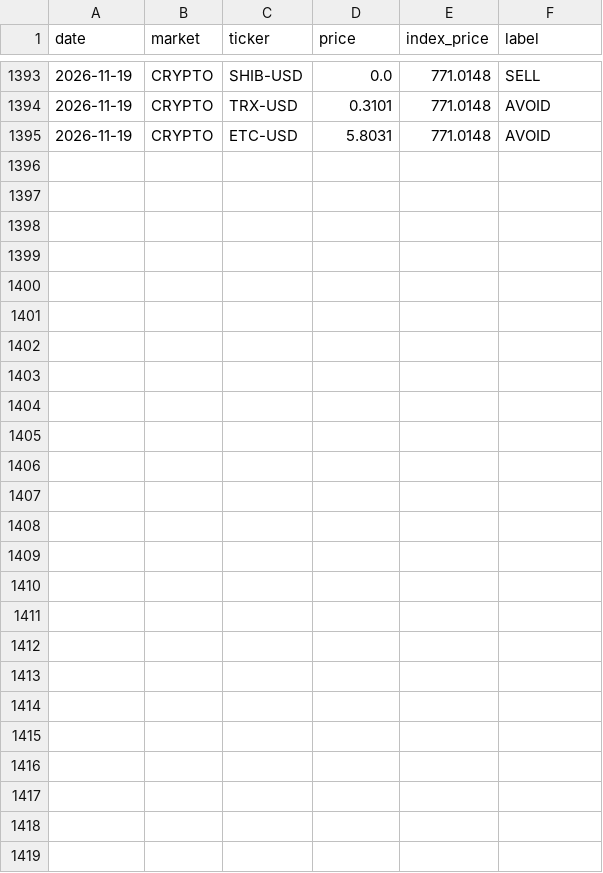
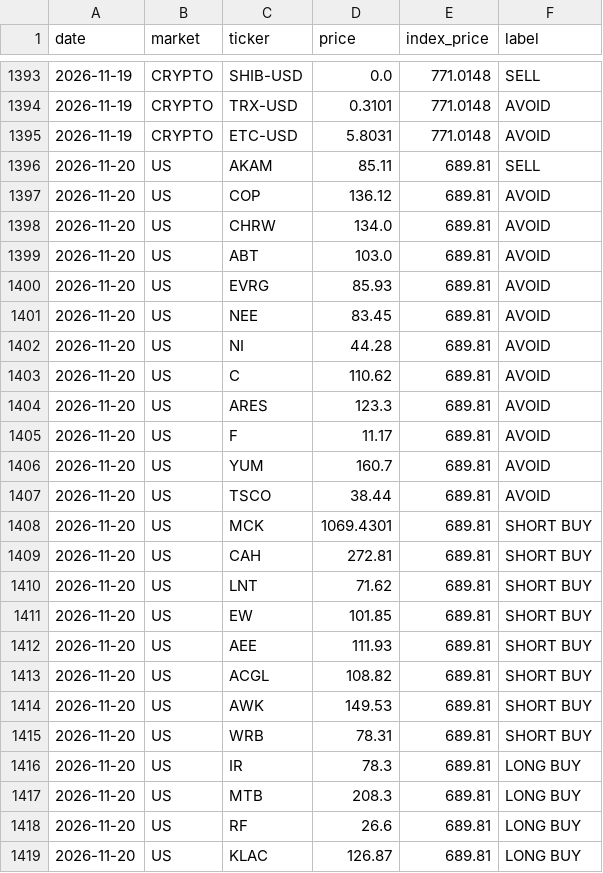
Before and after one commit to clyphor/stock-screener, a CSV file: results/signals.csv, drawn as a sheet; only a part is shown, gaps mark what is left out.

```diff
--- a/results/signals.csv
+++ b/results/signals.csv
@@ -1395 +1395,25 @@ date,market,ticker,price,index_price,label
 2026-11-19,CRYPTO,ETC-USD,5.8031,771.0148,AVOID
+2026-11-20,US,AKAM,85.11,689.81,SELL
+2026-11-20,US,COP,136.12,689.81,AVOID
+2026-11-20,US,CHRW,134.0,689.81,AVOID
+2026-11-20,US,ABT,103.0,689.81,AVOID
+2026-11-20,US,EVRG,85.93,689.81,AVOID
+2026-11-20,US,NEE,83.45,689.81,AVOID
+2026-11-20,US,NI,44.28,689.81,AVOID
+2026-11-20,US,C,110.62,689.81,AVOID
+2026-11-20,US,ARES,123.3,689.81,AVOID
+2026-11-20,US,F,11.17,689.81,AVOID
+2026-11-20,US,YUM,160.7,689.81,AVOID
+2026-11-20,US,TSCO,38.44,689.81,AVOID
+2026-11-20,US,MCK,1069.4301,689.81,SHORT BUY
+2026-11-20,US,CAH,272.81,689.81,SHORT BUY
+2026-11-20,US,LNT,71.62,689.81,SHORT BUY
+2026-11-20,US,EW,101.85,689.81,SHORT BUY
+2026-11-20,US,AEE,111.93,689.81,SHORT BUY
+2026-11-20,US,ACGL,108.82,689.81,SHORT BUY
+2026-11-20,US,AWK,149.53,689.81,SHORT BUY
+2026-11-20,US,WRB,78.31,689.81,SHORT BUY
+2026-11-20,US,IR,78.3,689.81,LONG BUY
+2026-11-20,US,MTB,208.3,689.81,LONG BUY
+2026-11-20,US,RF,26.6,689.81,LONG BUY
+2026-11-20,US,KLAC,126.87,689.81,LONG BUY
```
Also changed, not shown: results/health.csv, results/label_state.csv, 7 other files.
